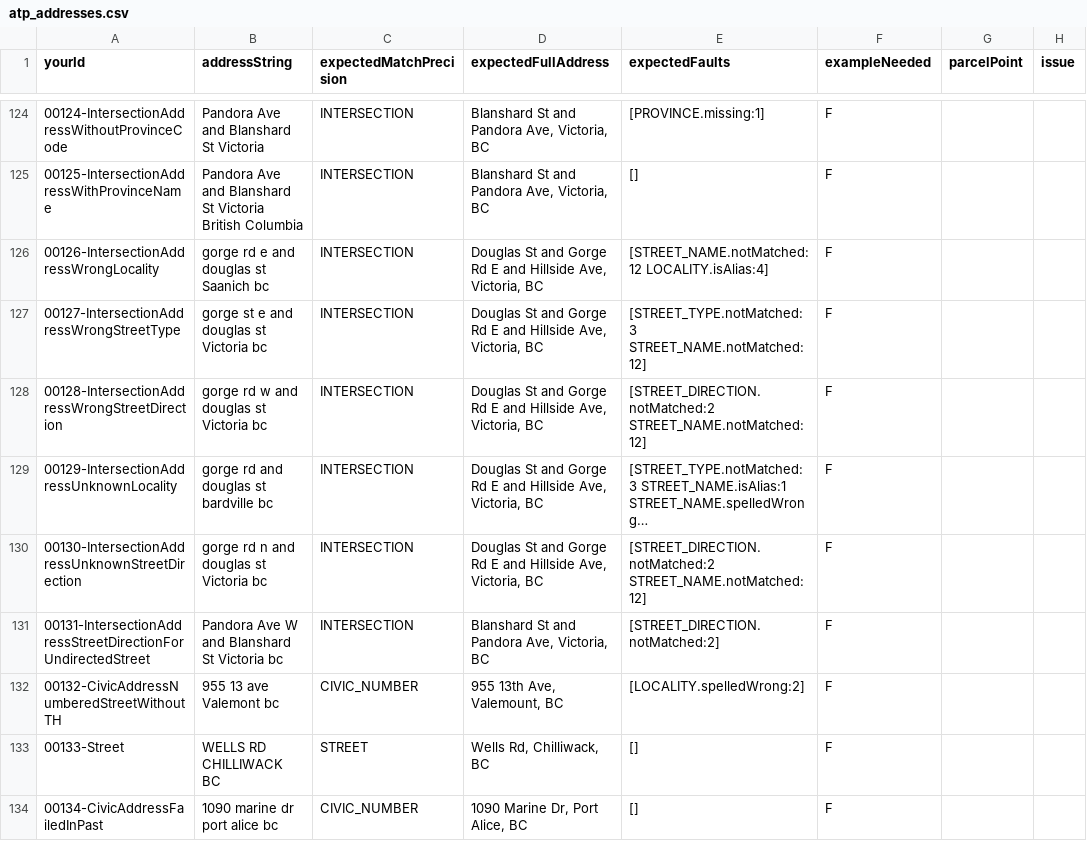
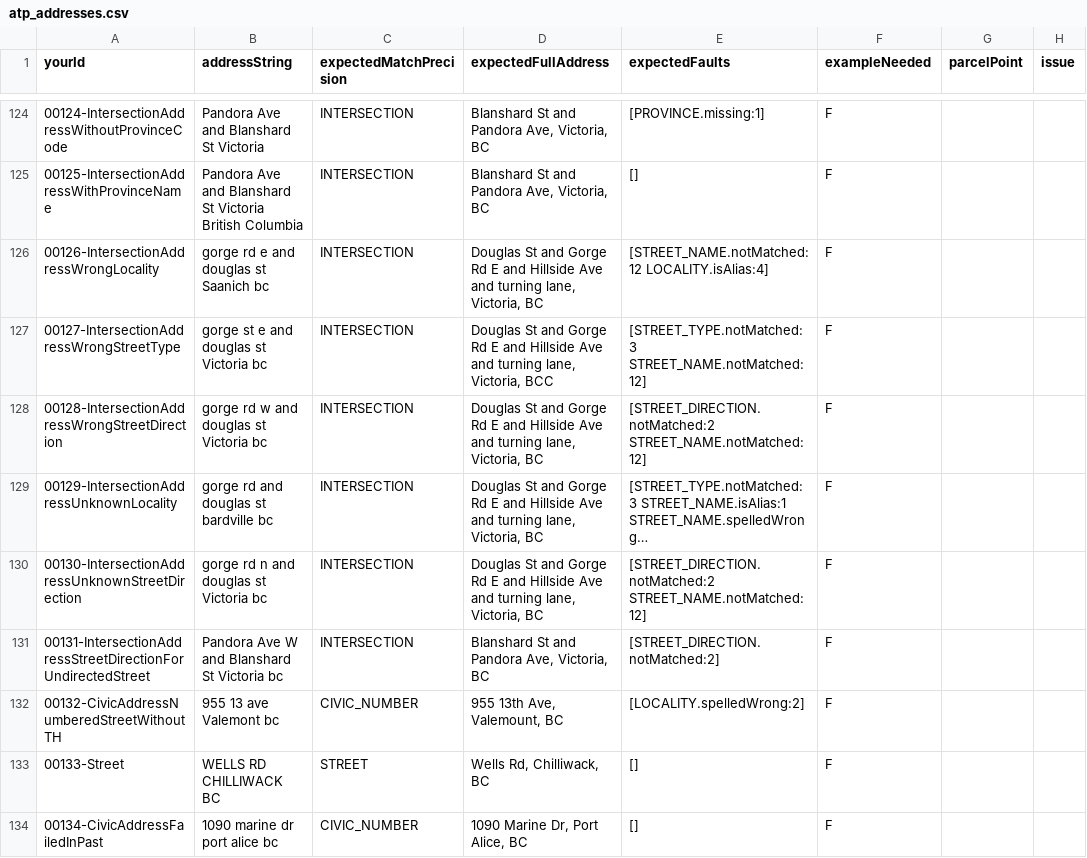
Before and after one commit to bcgov/ols-geocoder, a CSV file: atp_addresses.csv, drawn as a sheet; only a part is shown, gaps mark what is left out; long unchanged cells end in …; the diff covers the shown part only; the diff names each change by its address in the sheet, - before the commit and + after, or states it on an @@ line.

Commit message:
Update atp_addresses.csv

```diff
--- a/atp_addresses.csv
+++ b/atp_addresses.csv
-D126 (expectedFullAddress): …and Hillside Ave, Victoria, BC
+D126 (expectedFullAddress): …and Hillside Ave and turning lane, Victoria, BC
-D127 (expectedFullAddress): …and Hillside Ave, Victoria, BC
+D127 (expectedFullAddress): …and Hillside Ave and turning lane, Victoria, BCC
-D128:D130 (expectedFullAddress): …and Hillside Ave, Victoria, BC
+D128:D130 (expectedFullAddress): …and Hillside Ave and turning lane, Victoria, BC
```
Also changed, not shown: 1 added row, 1 removed row and 19 edited cells elsewhere in this file.
